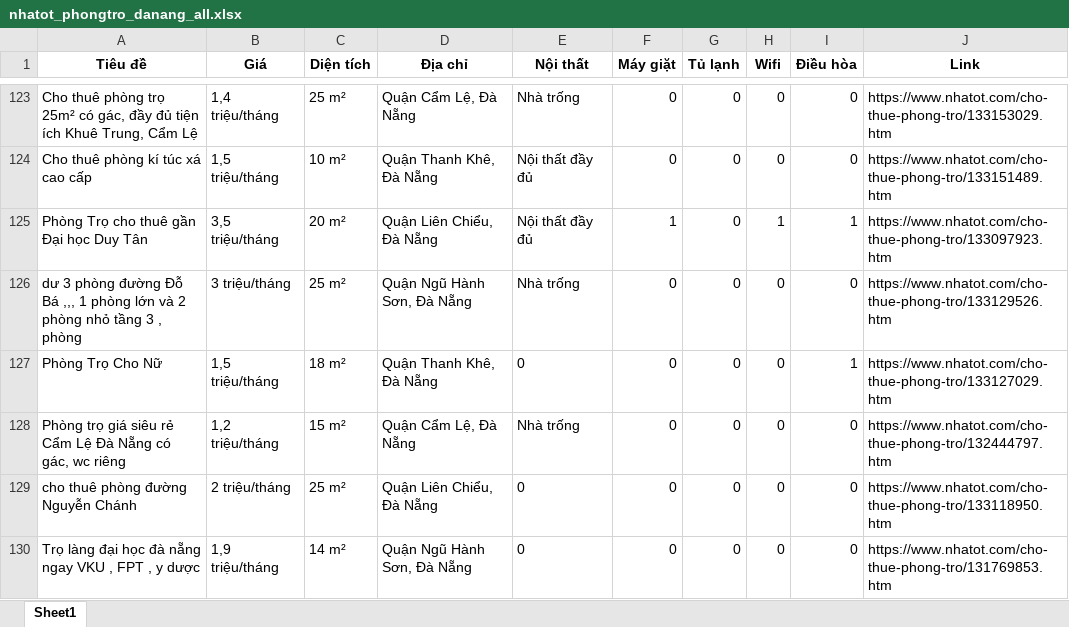
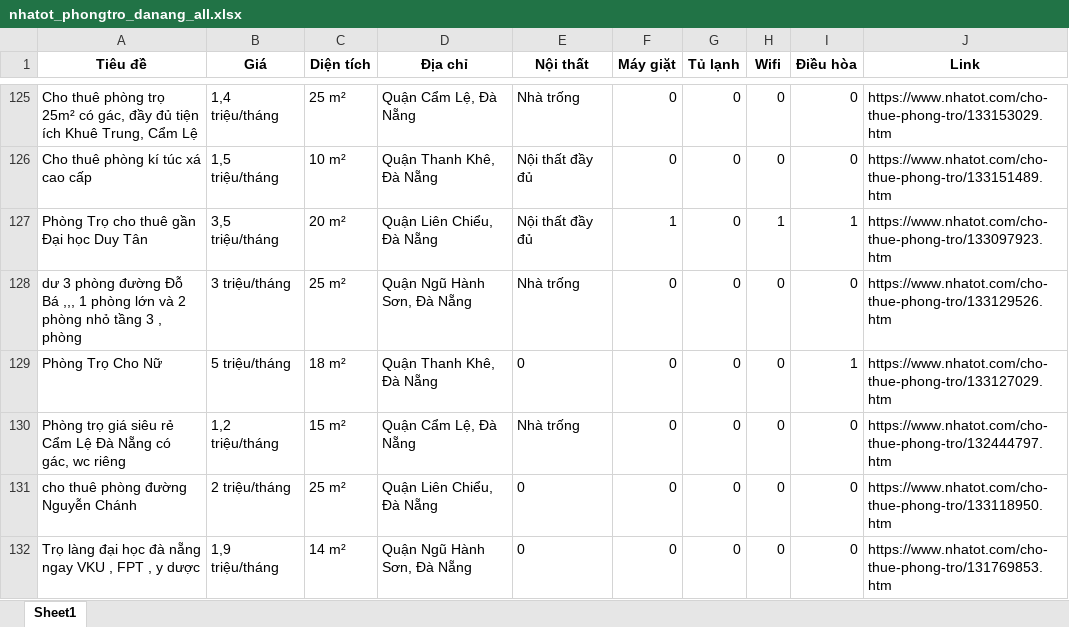
Before and after one commit to 5ude-k/c-o-d-li-u-ph-ng-tr-, an Excel workbook: nhatot_phongtro_danang_all.xlsx, sheet Sheet1, drawn as a sheet; only a part is shown, gaps mark what is left out; values as stored, in another font and other column widths than the file's, no borders; addresses are those after the commit; the diff covers the shown part only; the diff names each change by its address in the sheet, - before the commit and + after, or states it on an @@ line.

```diff
--- a/nhatot_phongtro_danang_all.xlsx (sheet Sheet1)
+++ b/nhatot_phongtro_danang_all.xlsx (sheet Sheet1)
-B129 (Giá): 1,5 triệu/tháng
+B129 (Giá): 5 triệu/tháng
```
Also changed, not shown: 13 added rows, 12 removed rows, 4 moved rows and 1 edited cell elsewhere in this sheet, 3 other files.
